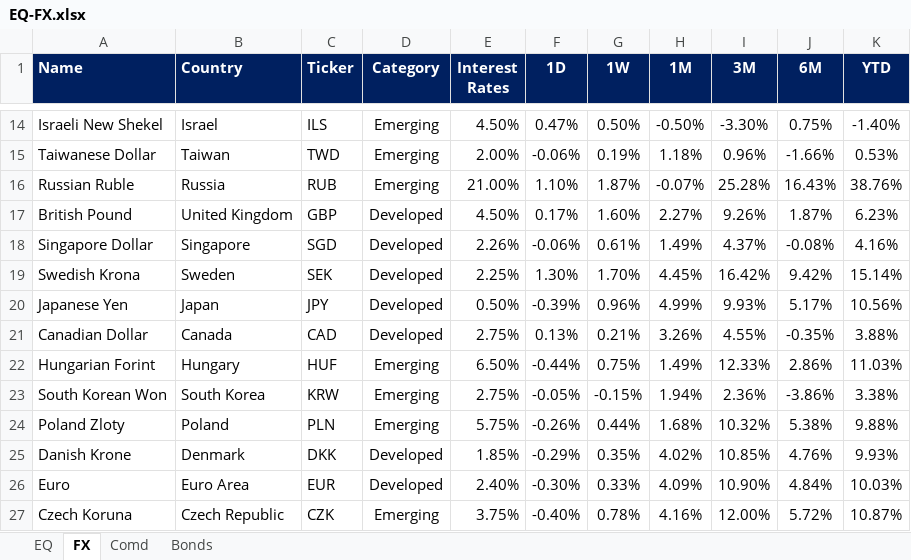
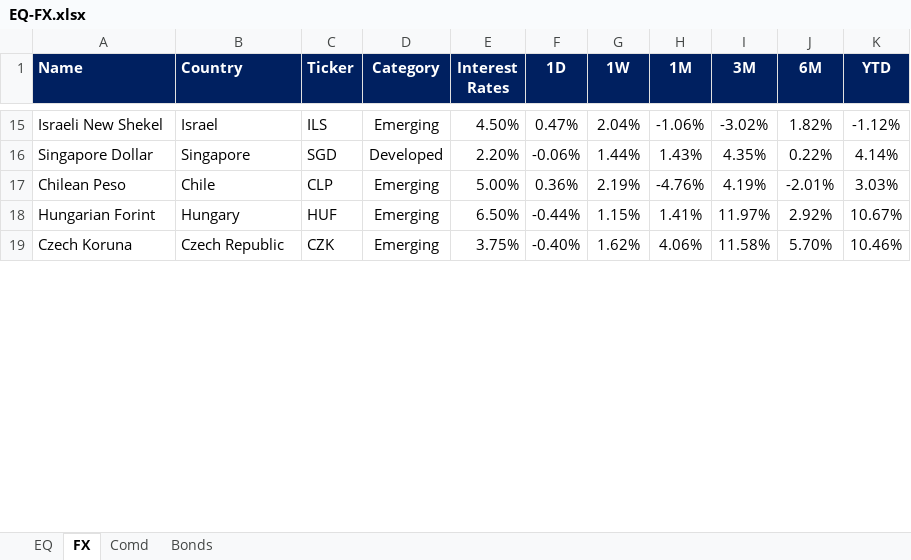
Before and after one commit to firstglobal123/fg-app, an Excel workbook: EQ-FX.xlsx, sheet FX, drawn as a sheet; only a part is shown, gaps mark what is left out; values as stored, in another font and other column widths than the file's, no borders; conditional formats not drawn; removed rows and columns are numbered as before the commit, all else as after; the diff covers the shown part only; the diff names each change by its address in the sheet, - before the commit and + after, or states it on an @@ line.

```diff
--- a/EQ-FX.xlsx (sheet FX)
+++ b/EQ-FX.xlsx (sheet FX)
-G15 (1W): 0.50%
+G15 (1W): 2.04%
-H15 (1M): -0.50%
+H15 (1M): -1.06%
-I15 (3M): -3.30%
+I15 (3M): -3.02%
-J15 (6M): 0.75%
+J15 (6M): 1.82%
-K15 (YTD): -1.40%
+K15 (YTD): -1.12%
-row 15: Taiwanese Dollar | Taiwan | TWD | Emerging | 2.00% | -0.06% | 0.19% | 1.18% | 0.96% | -1.66% | 0.53%
-row 16: Russian Ruble | Russia | RUB | Emerging | 21.00% | 1.10% | 1.87% | -0.07% | 25.28% | 16.43% | 38.76%
-row 17: British Pound | United Kingdom | GBP | Developed | 4.50% | 0.17% | 1.60% | 2.27% | 9.26% | 1.87% | 6.23%
-E16 (Interest Rates): 2.26%
+E16 (Interest Rates): 2.20%
-G16 (1W): 0.61%
+G16 (1W): 1.44%
-H16 (1M): 1.49%
+H16 (1M): 1.43%
-I16 (3M): 4.37%
+I16 (3M): 4.35%
-J16 (6M): -0.08%
+J16 (6M): 0.22%
-K16 (YTD): 4.16%
+K16 (YTD): 4.14%
-row 19: Swedish Krona | Sweden | SEK | Developed | 2.25% | 1.30% | 1.70% | 4.45% | 16.42% | 9.42% | 15.14%
-row 20: Japanese Yen | Japan | JPY | Developed | 0.50% | -0.39% | 0.96% | 4.99% | 9.93% | 5.17% | 10.56%
-row 21: Canadian Dollar | Canada | CAD | Developed | 2.75% | 0.13% | 0.21% | 3.26% | 4.55% | -0.35% | 3.88%
+row 17: Chilean Peso | Chile | CLP | Emerging | 5.00% | 0.36% | 2.19% | -4.76% | 4.19% | -2.01% | 3.03%
-G18 (1W): 0.75%
+G18 (1W): 1.15%
-H18 (1M): 1.49%
+H18 (1M): 1.41%
-I18 (3M): 12.33%
+I18 (3M): 11.97%
-J18 (6M): 2.86%
+J18 (6M): 2.92%
-K18 (YTD): 11.03%
+K18 (YTD): 10.67%
-row 23: South Korean Won | South Korea | KRW | Emerging | 2.75% | -0.05% | -0.15% | 1.94% | 2.36% | -3.86% | 3.38%
-row 24: Poland Zloty | Poland | PLN | Emerging | 5.75% | -0.26% | 0.44% | 1.68% | 10.32% | 5.38% | 9.88%
-row 25: Danish Krone | Denmark | DKK | Developed | 1.85% | -0.29% | 0.35% | 4.02% | 10.85% | 4.76% | 9.93%
-row 26: Euro | Euro Area | EUR | Developed | 2.40% | -0.30% | 0.33% | 4.09% | 10.90% | 4.84% | 10.03%
-G19 (1W): 0.78%
+G19 (1W): 1.62%
-H19 (1M): 4.16%
+H19 (1M): 4.06%
-I19 (3M): 12.00%
+I19 (3M): 11.58%
-J19 (6M): 5.72%
+J19 (6M): 5.70%
-K19 (YTD): 10.87%
+K19 (YTD): 10.46%
```
Also changed, not shown: 19 added rows, 10 removed rows and 22 edited cells elsewhere in this sheet, sheet EQ, sheet Comd, formulas that keep their value, GEQETF_N.xlsx, GFI_N.xlsx, 2 other files.
